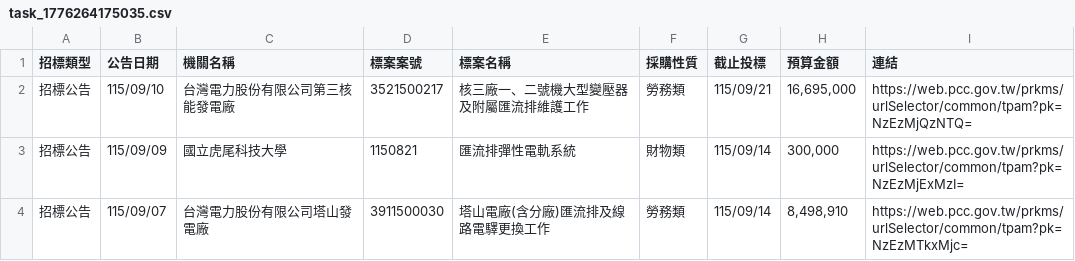
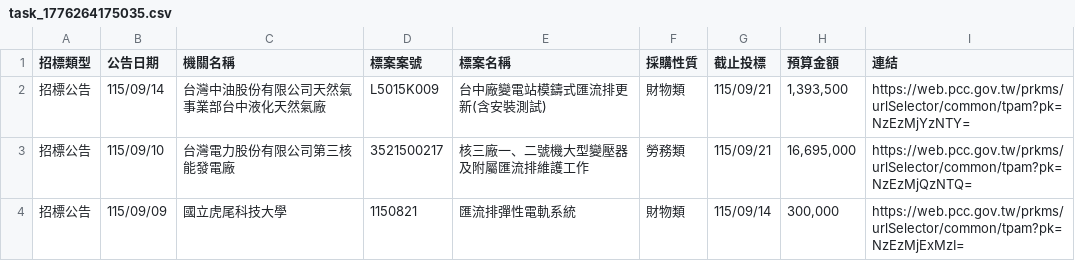
Before and after one commit to one393143/tender-tracker, a CSV file: data/task_1776264175035.csv, drawn as a sheet; only a part is shown; the shorter side is filled out with more unchanged rows; the diff covers the shown part only.

```diff
--- a/data/task_1776264175035.csv
+++ b/data/task_1776264175035.csv
@@ -1,2 +1,3 @@
 招標類型,公告日期,機關名稱,標案案號,標案名稱,採購性質,截止投標,預算金額,連結
+招標公告,115/09/14,台灣中油股份有限公司天然氣事業部台中液化天然氣廠,L5015K009,台中廠變電站模鑄式匯流排更新(含安裝測試),財物類,115/09/21,"1,393,500",https://web.pcc.gov.tw/prkms/urlSelector/common/tpam?pk=NzEzMjYzNTY=
 招標公告,115/09/10,台灣電力股份有限公司第三核能發電廠,3521500217,核三廠一、二號機大型變壓器及附屬匯流排維護工作,勞務類,115/09/21,"16,695,000",https://web.pcc.gov.tw/prkms/urlSelector/common/tpam?pk=NzEzMjQzNTQ=
```
Also changed, not shown: 3 added rows elsewhere in this file, 3 other files.
